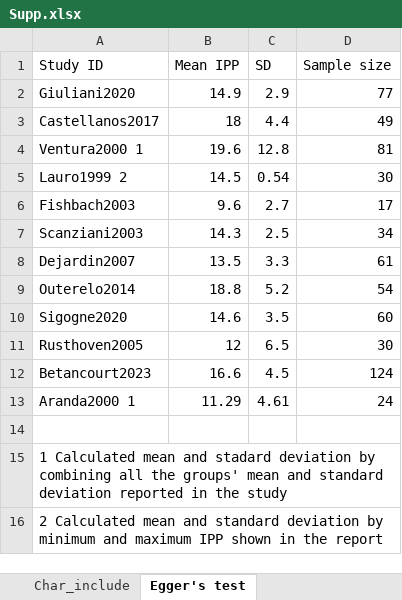
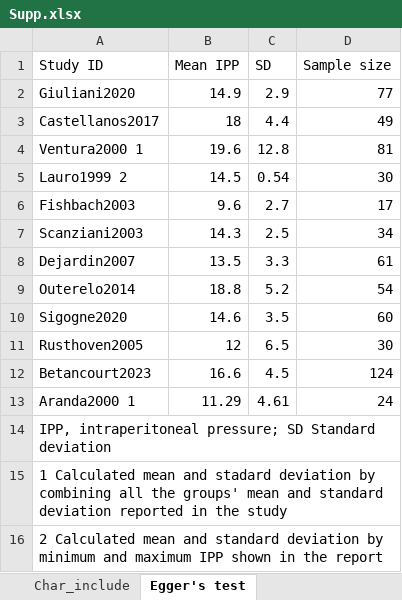
Before and after one commit to leungkcofficial/ipp_sr, an Excel workbook: data/Supp.xlsx, sheet Egger's test, drawn as a sheet; values as stored, in another font and other column widths than the file's, no borders; the diff names each change by its address in the sheet, - before the commit and + after, or states it on an @@ line.

```diff
--- a/data/Supp.xlsx (sheet Egger's test)
+++ b/data/Supp.xlsx (sheet Egger's test)
-A14 (Study ID): (empty)
+A14 (Study ID): IPP, intraperitoneal pressure; SD Standard deviation
```
Also changed, not shown: 17 other files.
